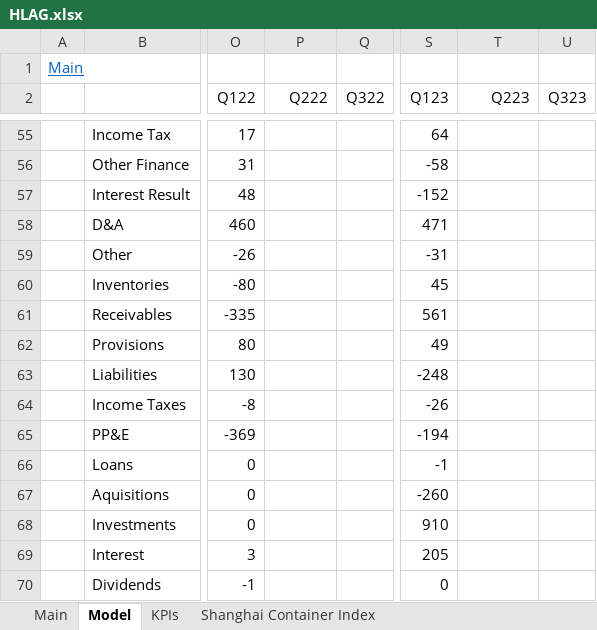
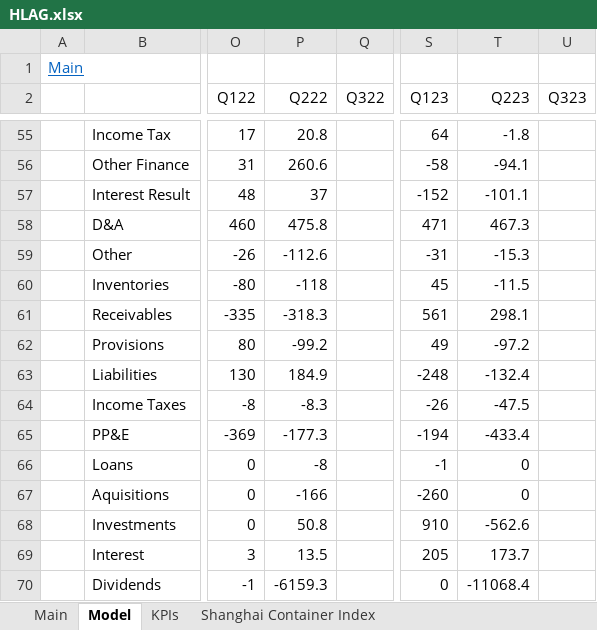
Before and after one commit to simonburghardt1/models, an Excel workbook: Shipping & Transportation/HLAG.xlsx, sheet Model, drawn as a sheet; only a part is shown, gaps mark what is left out; values as stored, in another font and other column widths than the file's, no borders; the diff covers the shown part only; the diff names each change by its address in the sheet, - before the commit and + after, or states it on an @@ line.

```diff
--- a/Shipping & Transportation/HLAG.xlsx (sheet Model)
+++ b/Shipping & Transportation/HLAG.xlsx (sheet Model)
-P55 (Q222): (empty)
+P55 (Q222): 20.8
-T55 (Q223): (empty)
+T55 (Q223): -1.8
-P56 (Q222): (empty)
+P56 (Q222): 260.6
-T56 (Q223): (empty)
+T56 (Q223): -94.1
-P57 (Q222): (empty)
+P57 (Q222): 37
-T57 (Q223): (empty)
+T57 (Q223): -101.1
-P58 (Q222): (empty)
+P58 (Q222): 475.8
-T58 (Q223): (empty)
+T58 (Q223): 467.3
-P59 (Q222): (empty)
+P59 (Q222): -112.6
-T59 (Q223): (empty)
+T59 (Q223): -15.3
-P60 (Q222): (empty)
+P60 (Q222): -118
-T60 (Q223): (empty)
+T60 (Q223): -11.5
-P61 (Q222): (empty)
+P61 (Q222): -318.3
-T61 (Q223): (empty)
+T61 (Q223): 298.1
-P62 (Q222): (empty)
+P62 (Q222): -99.2
-T62 (Q223): (empty)
+T62 (Q223): -97.2
-P63 (Q222): (empty)
+P63 (Q222): 184.9
-T63 (Q223): (empty)
+T63 (Q223): -132.4
-P64 (Q222): (empty)
+P64 (Q222): -8.3
-T64 (Q223): (empty)
+T64 (Q223): -47.5
-P65 (Q222): (empty)
+P65 (Q222): -177.3
-T65 (Q223): (empty)
+T65 (Q223): -433.4
-P66 (Q222): (empty)
+P66 (Q222): -8
-T66:T67 (Q223): (empty)
+T66:T67 (Q223): 0
-P67 (Q222): (empty)
+P67 (Q222): -166
-P68 (Q222): (empty)
+P68 (Q222): 50.8
-T68 (Q223): (empty)
+T68 (Q223): -562.6
-P69 (Q222): (empty)
+P69 (Q222): 13.5
-T69 (Q223): (empty)
+T69 (Q223): 173.7
-P70 (Q222): (empty)
+P70 (Q222): -6159.3
-T70 (Q223): (empty)
+T70 (Q223): -11068.4
```
Also changed, not shown: 61 edited cells and cell formats elsewhere in this sheet, sheet KPIs, sheet Main.
